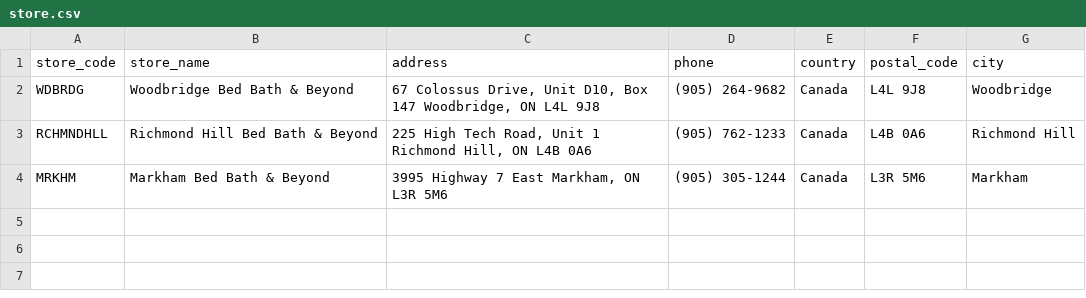
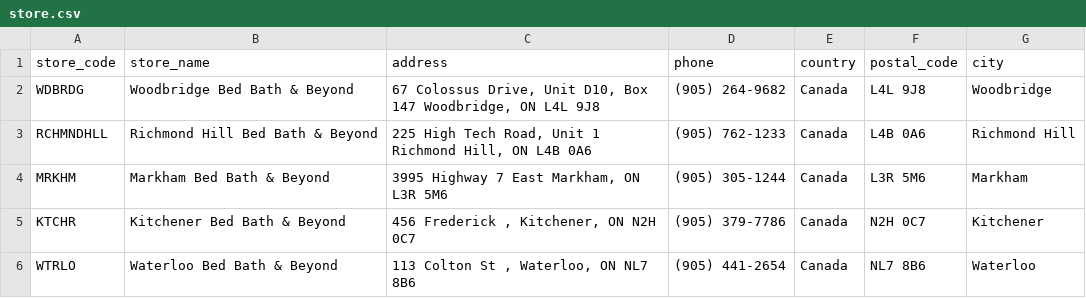
Before and after one commit to edaekeyilmazz/HomeDecor, a CSV file: public/uploads/store.csv, drawn as a sheet.

```diff
--- a/public/uploads/store.csv
+++ b/public/uploads/store.csv
@@ -4 +4,3 @@ RCHMNDHLL,Richmond Hill Bed Bath & Beyond,"225 High Tech Road, Unit 1 Richmond
 MRKHM,Markham Bed Bath & Beyond,"3995 Highway 7 East Markham, ON L3R 5M6",(905) 305-1244,Canada,L3R 5M6,Markham
+KTCHR,Kitchener Bed Bath & Beyond,"456 Frederick , Kitchener, ON N2H 0C7",(905) 379-7786,Canada,N2H 0C7,Kitchener
+WTRLO,Waterloo Bed Bath & Beyond,"113 Colton St , Waterloo, ON NL7 8B6",(905) 441-2654,Canada,NL7 8B6,Waterloo
```
Also changed, not shown: public/uploads/product.csv, 2 other files.
